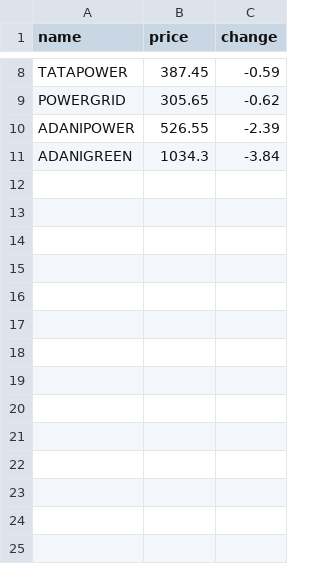
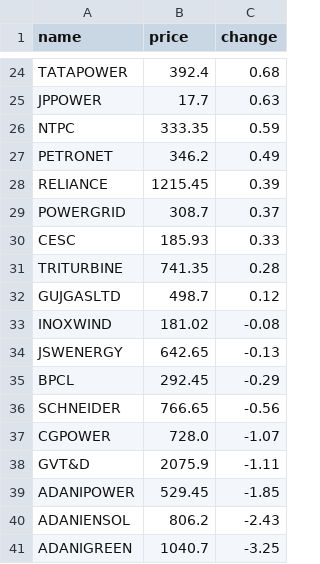
Before and after one commit to SxryxnshS5/Python-Playwright-StockScraper-API, a CSV file: Scraped data/NIFTYENERGY_stock_data.csv, drawn as a sheet; only a part is shown, gaps mark what is left out; addresses are those after the commit; the diff covers the shown part only; the diff names each change by its address in the sheet, - before the commit and + after, or states it on an @@ line.

```diff
--- a/Scraped data/NIFTYENERGY_stock_data.csv
+++ b/Scraped data/NIFTYENERGY_stock_data.csv
-B24 (price): 387.45
+B24 (price): 392.4
-C24 (change): -0.59
+C24 (change): 0.68
+row 25: JPPOWER | 17.7 | 0.63
+row 26: NTPC | 333.35 | 0.59
+row 27: PETRONET | 346.2 | 0.49
+row 28: RELIANCE | 1215.45 | 0.39
-B29 (price): 305.65
+B29 (price): 308.7
-C29 (change): -0.62
+C29 (change): 0.37
+row 30: CESC | 185.93 | 0.33
+row 31: TRITURBINE | 741.35 | 0.28
+row 32: GUJGASLTD | 498.7 | 0.12
+row 33: INOXWIND | 181.02 | -0.08
+row 34: JSWENERGY | 642.65 | -0.13
+row 35: BPCL | 292.45 | -0.29
+row 36: SCHNEIDER | 766.65 | -0.56
+row 37: CGPOWER | 728.0 | -1.07
+row 38: GVT&D | 2075.9 | -1.11
-B39 (price): 526.55
+B39 (price): 529.45
-C39 (change): -2.39
+C39 (change): -1.85
+row 40: ADANIENSOL | 806.2 | -2.43
-B41 (price): 1034.3
+B41 (price): 1040.7
-C41 (change): -3.84
+C41 (change): -3.25
```
Also changed, not shown: 20 added rows, 4 removed rows and 4 edited cells elsewhere in this file, Scraped data/NIFTY100_stock_data.csv, Scraped data/NIFTY500_stock_data.csv, 33 other files.
